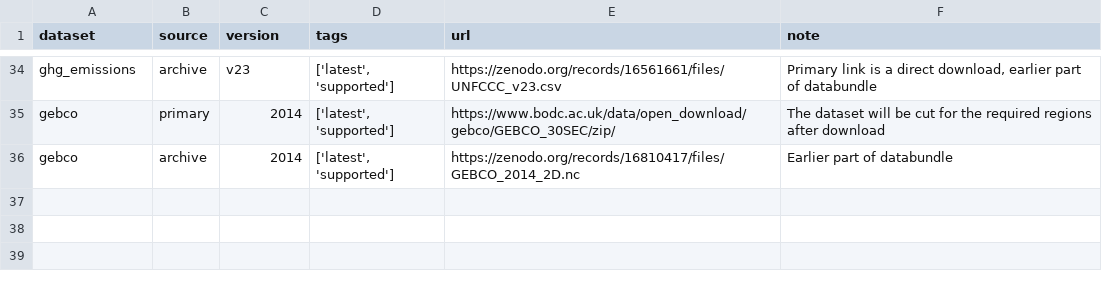
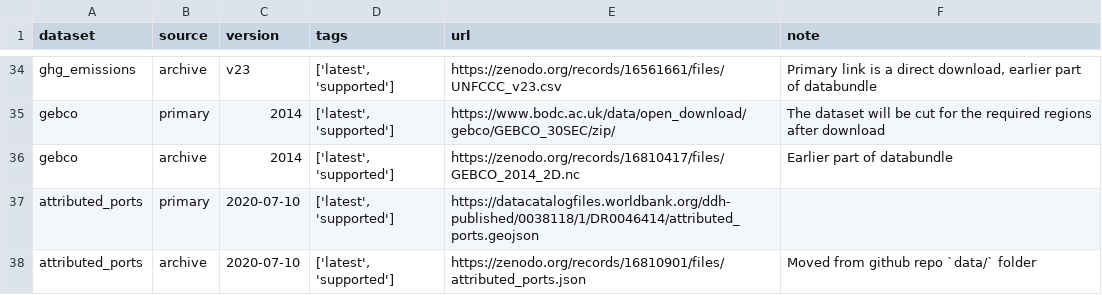
Before and after one commit to open-energy-transition/pypsa-eur, a CSV file: data/versions.csv, drawn as a sheet; only a part is shown, gaps mark what is left out.

Commit message:
Attributed Ports data versioning

```diff
--- a/data/versions.csv
+++ b/data/versions.csv
@@ -36 +36,3 @@
 "gebco","archive","2014","['latest', 'supported']","https://zenodo.org/records/16810417/files/GEBCO_2014_2D.nc","Earlier part of databundle"
+"attributed_ports","primary","2020-07-10","['latest', 'supported']","https://datacatalogfiles.worldbank.org/ddh-published/0038118/1/DR0046414/attributed_ports.geojson",""
+"attributed_ports","archive","2020-07-10","['latest', 'supported']","https://zenodo.org/records/16810901/files/attributed_ports.json","Moved from github repo `data/` folder"
```
Also changed, not shown: doc/data_inventory.csv, 4 other files.
